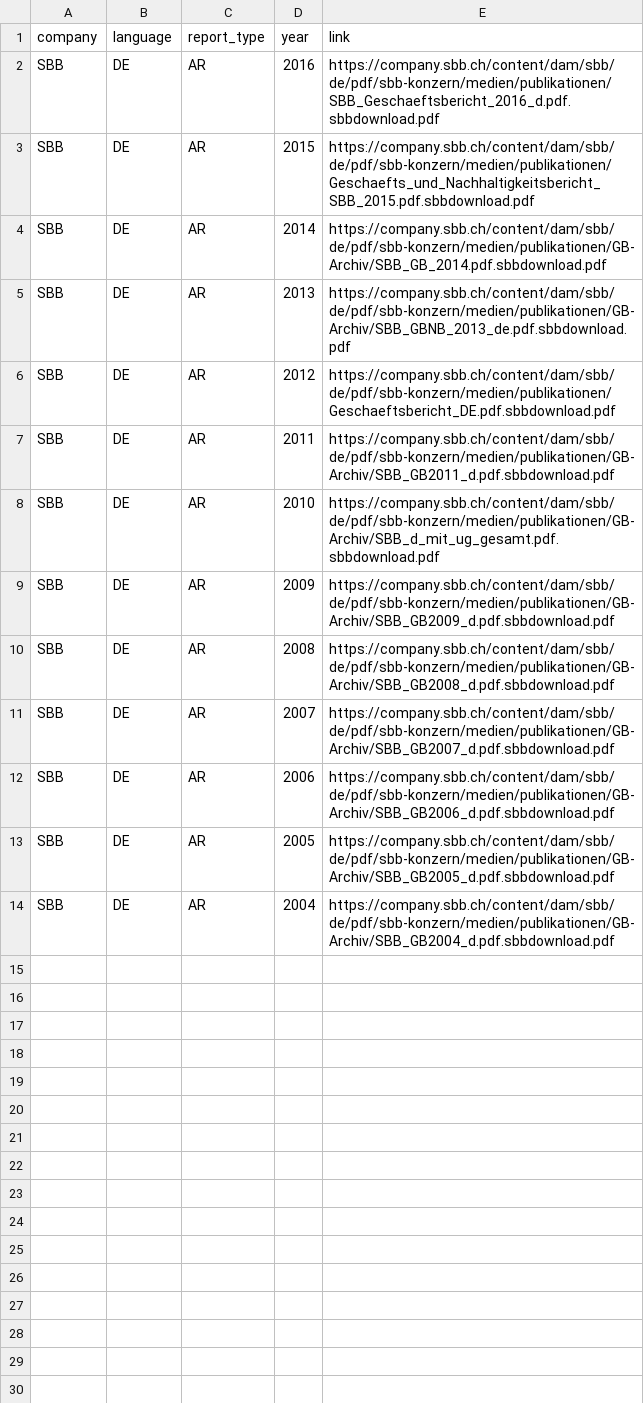
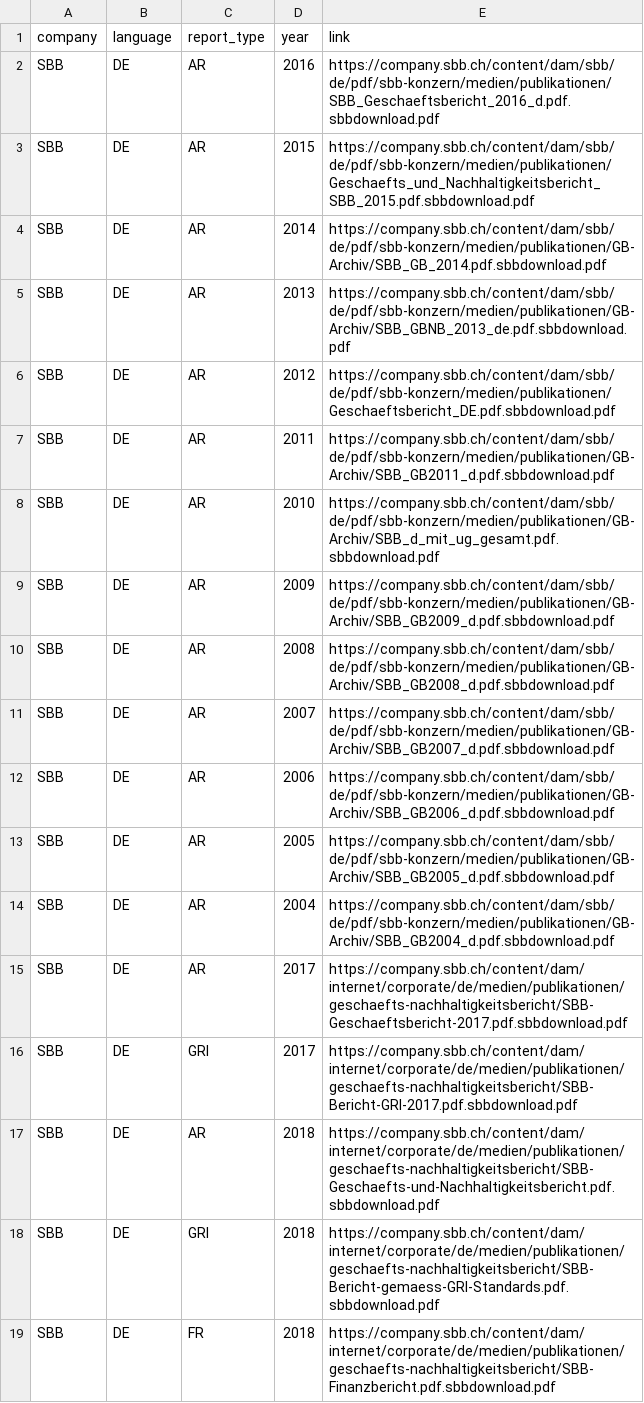
Before and after one commit to Niederb/annual_report_database, a CSV file: Sources/SBB.csv, drawn as a sheet.

```diff
--- a/Sources/SBB.csv
+++ b/Sources/SBB.csv
@@ -14 +14,6 @@ SBB;DE;AR;2005;"https://company.sbb.ch/content/dam/sbb/de/pdf/sbb-konzern/medien
 SBB;DE;AR;2004;"https://company.sbb.ch/content/dam/sbb/de/pdf/sbb-konzern/medien/publikationen/GB-Archiv/SBB_GB2004_d.pdf.sbbdownload.pdf"
+SBB;DE;AR;2017;"https://company.sbb.ch/content/dam/internet/corporate/de/medien/publikationen/geschaefts-nachhaltigkeitsbericht/SBB-Geschaeftsbericht-2017.pdf.sbbdownload.pdf"
+SBB;DE;GRI;2017;"https://company.sbb.ch/content/dam/internet/corporate/de/medien/publikationen/geschaefts-nachhaltigkeitsbericht/SBB-Bericht-GRI-2017.pdf.sbbdownload.pdf"
+SBB;DE;AR;2018;"https://company.sbb.ch/content/dam/internet/corporate/de/medien/publikationen/geschaefts-nachhaltigkeitsbericht/SBB-Geschaefts-und-Nachhaltigkeitsbericht.pdf.sbbdownload.pdf"
+SBB;DE;GRI;2018;"https://company.sbb.ch/content/dam/internet/corporate/de/medien/publikationen/geschaefts-nachhaltigkeitsbericht/SBB-Bericht-gemaess-GRI-Standards.pdf.sbbdownload.pdf"
+SBB;DE;FR;2018;"https://company.sbb.ch/content/dam/internet/corporate/de/medien/publikationen/geschaefts-nachhaltigkeitsbericht/SBB-Finanzbericht.pdf.sbbdownload.pdf"
```
Also changed, not shown: DocumentType.csv.
